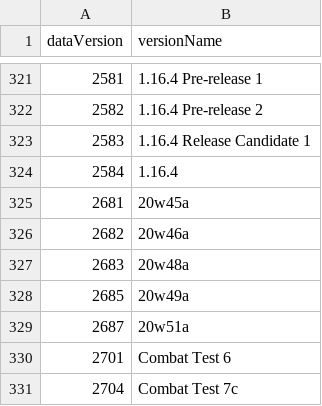
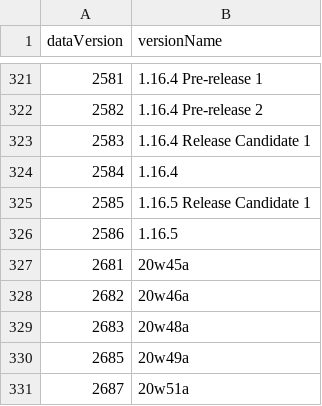
Before and after one commit to talamh/Minecraft-Dataversions, a CSV file: MCVersions.csv, drawn as a sheet; only a part is shown, gaps mark what is left out; the shorter side is filled out with more unchanged rows.

Commit message:
added data versions for 1.16.5-rc1 and 1.16.5 release

```diff
--- a/MCVersions.csv
+++ b/MCVersions.csv
@@ -324,2 +324,4 @@ dataVersion,versionName
 2584,1.16.4
+2585,1.16.5 Release Candidate 1
+2586,1.16.5
 2681,20w45a
```
Also changed, not shown: 2 other files.
